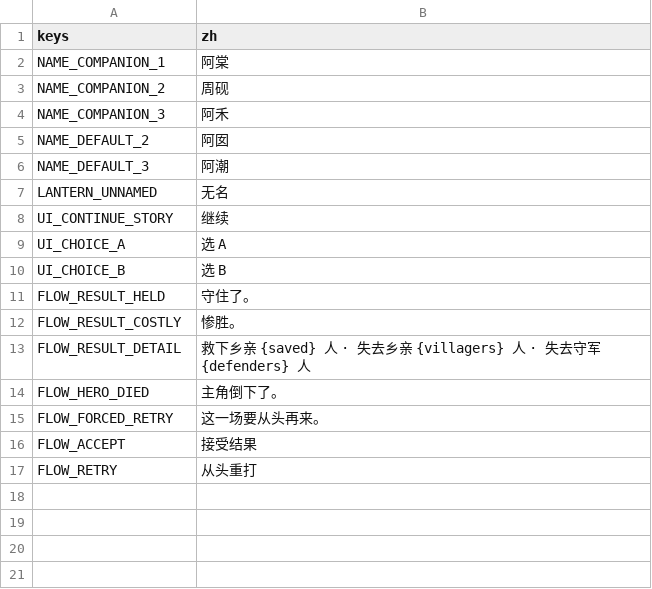
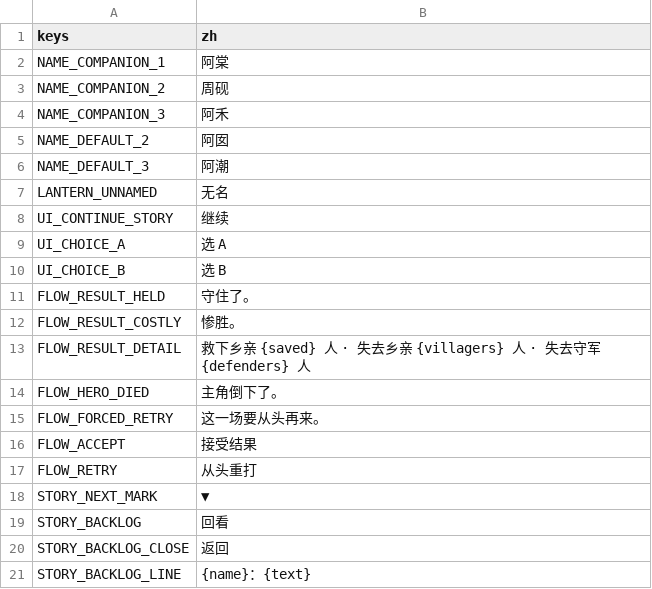
Before and after one commit to Karrhe/YongChang-public, a CSV file: data/text/flow.csv, drawn as a sheet.

```diff
--- a/data/text/flow.csv
+++ b/data/text/flow.csv
@@ -17 +17,5 @@ FLOW_ACCEPT,接受结果
 FLOW_RETRY,从头重打
+STORY_NEXT_MARK,▼
+STORY_BACKLOG,回看
+STORY_BACKLOG_CLOSE,返回
+STORY_BACKLOG_LINE,{name}：{text}
```
Also changed, not shown: 31 other files.
